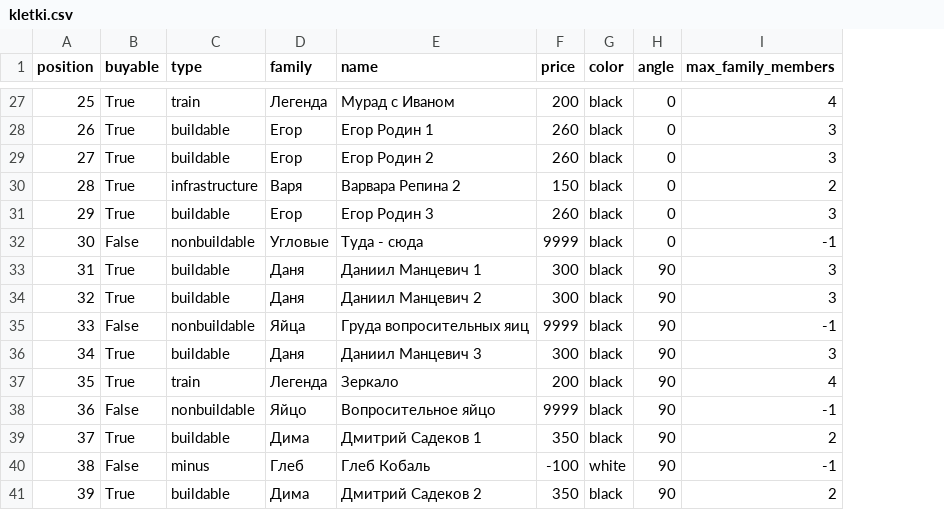
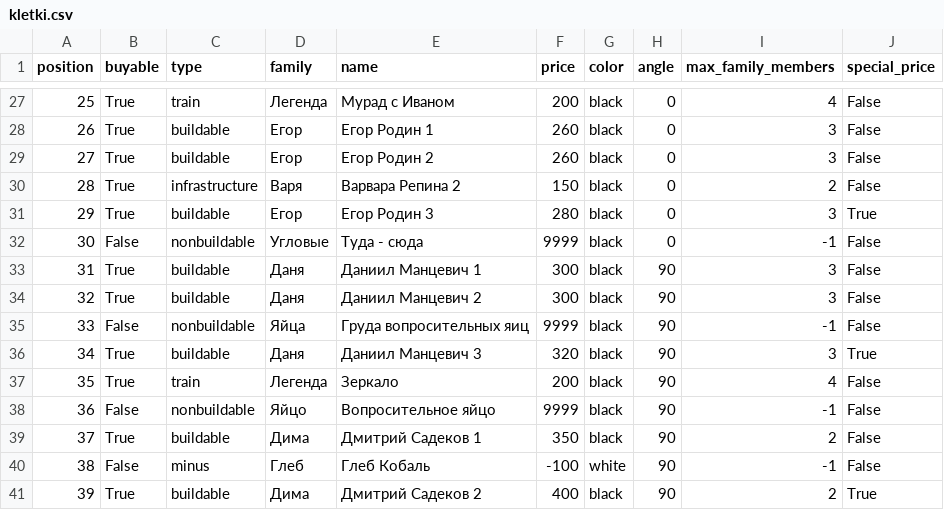
Before and after one commit to BulBulMaH/Monopoly, a CSV file: resources/tiles_data/kletki.csv, drawn as a sheet; only a part is shown, gaps mark what is left out; the diff covers the shown part only; the diff names each change by its address in the sheet, - before the commit and + after, or states it on an @@ line.

Commit message:
Monopoly v0.15
fixed venv and requirements setup, balanced prices, tried to fix softlocks. bugfixes. started to move logic to server, added cheats

```diff
--- a/resources/tiles_data/kletki.csv
+++ b/resources/tiles_data/kletki.csv
+column J (special_price), rows 27-41: False | False | False | False | True | False | False | False | False | True | False | False | False | False | True
-F31 (price): 260
+F31 (price): 280
-F36 (price): 300
+F36 (price): 320
-F41 (price): 350
+F41 (price): 400
```
Also changed, not shown: 5 edited cells elsewhere in this file, 6 other files.
